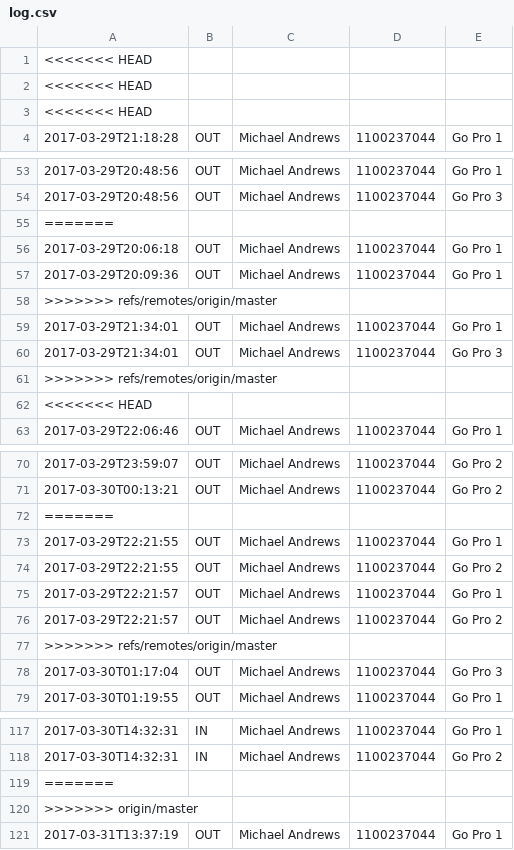
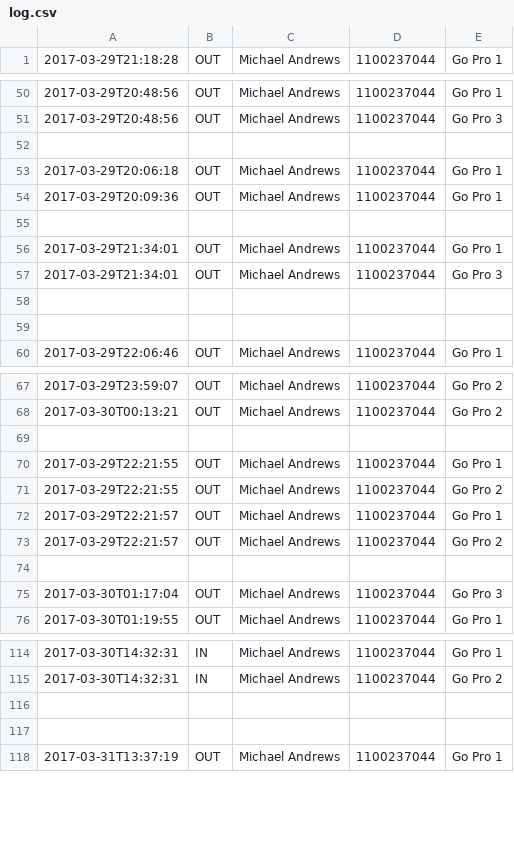
Before and after one commit to ashjtan/avtf-equipment, a CSV file: log.csv, drawn as a sheet; only a part is shown, gaps mark what is left out; the diff covers the shown part only.

```diff
--- a/log.csv
+++ b/log.csv
@@ -1,4 +1 @@
-<<<<<<< HEAD
-<<<<<<< HEAD
-<<<<<<< HEAD
 2017-03-29T21:18:28,OUT,Michael Andrews,1100237044,Go Pro 1
@@ -54,10 +51,10 @@
 2017-03-29T20:48:56,OUT,Michael Andrews,1100237044,Go Pro 3
-=======
+,,,,
 2017-03-29T20:06:18,OUT,Michael Andrews,1100237044,Go Pro 1
 2017-03-29T20:09:36,OUT,Michael Andrews,1100237044,Go Pro 1
->>>>>>> refs/remotes/origin/master
+,,,,
 2017-03-29T21:34:01,OUT,Michael Andrews,1100237044,Go Pro 1
 2017-03-29T21:34:01,OUT,Michael Andrews,1100237044,Go Pro 3
->>>>>>> refs/remotes/origin/master
-<<<<<<< HEAD
+,,,,
+,,,,
 2017-03-29T22:06:46,OUT,Michael Andrews,1100237044,Go Pro 1
@@ -71,2 +68,2 @@
 2017-03-30T00:13:21,OUT,Michael Andrews,1100237044,Go Pro 2
-=======
+,,,,
@@ -77,2 +74,2 @@
->>>>>>> refs/remotes/origin/master
+,,,,
 2017-03-30T01:17:04,OUT,Michael Andrews,1100237044,Go Pro 3
@@ -118,4 +115,4 @@
 2017-03-30T14:32:31,IN,Michael Andrews,1100237044,Go Pro 2
-=======
->>>>>>> origin/master
+,,,,
+,,,,
 2017-03-31T13:37:19,OUT,Michael Andrews,1100237044,Go Pro 1
```
Also changed, not shown: 2 removed rows and 2 edited cells elsewhere in this file, Resources/Sample Equipment.csv, 35 other files.
